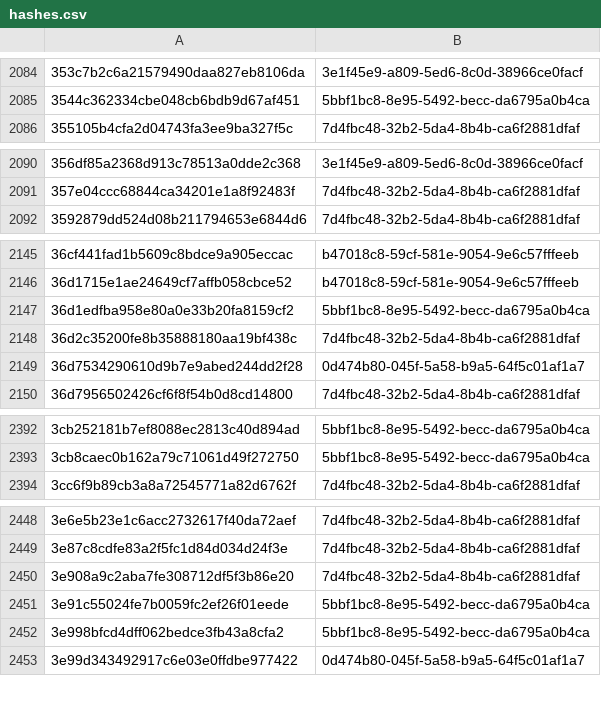
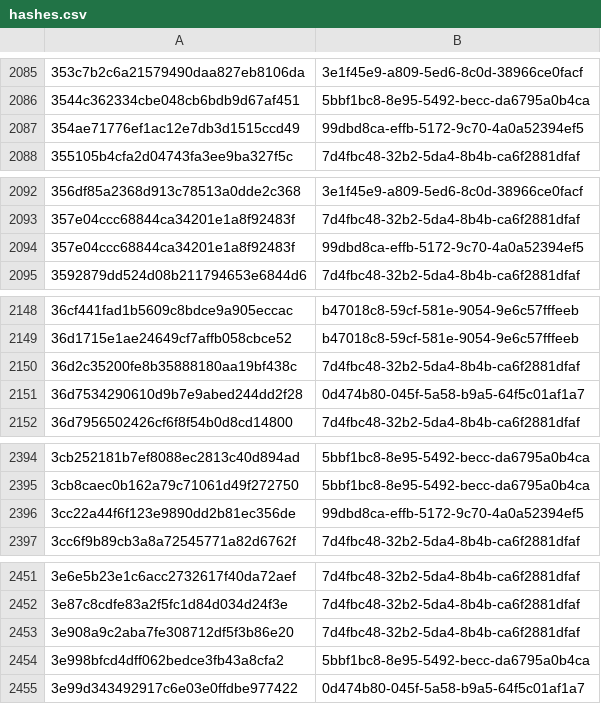
Before and after one commit to AliceGrey/c2magnet-feed, a CSV file: misp/hashes.csv, drawn as a sheet; only a part is shown, gaps mark what is left out; the diff covers the shown part only.

```diff
--- a/misp/hashes.csv
+++ b/misp/hashes.csv
@@ -2085,2 +2086,3 @@
 3544c362334cbe048cb6bdb9d67af451,5bbf1bc8-8e95-5492-becc-da6795a0b4ca
+354ae71776ef1ac12e7db3d1515ccd49,99dbd8ca-effb-5172-9c70-4a0a52394ef5
 355105b4cfa2d04743fa3ee9ba327f5c,7d4fbc48-32b2-5da4-8b4b-ca6f2881dfaf
@@ -2091,2 +2093,3 @@
 357e04ccc68844ca34201e1a8f92483f,7d4fbc48-32b2-5da4-8b4b-ca6f2881dfaf
+357e04ccc68844ca34201e1a8f92483f,99dbd8ca-effb-5172-9c70-4a0a52394ef5
 3592879dd524d08b211794653e6844d6,7d4fbc48-32b2-5da4-8b4b-ca6f2881dfaf
@@ -2146,3 +2149,2 @@
 36d1715e1ae24649cf7affb058cbce52,b47018c8-59cf-581e-9054-9e6c57fffeeb
-36d1edfba958e80a0e33b20fa8159cf2,5bbf1bc8-8e95-5492-becc-da6795a0b4ca
 36d2c35200fe8b35888180aa19bf438c,7d4fbc48-32b2-5da4-8b4b-ca6f2881dfaf
@@ -2393,2 +2395,3 @@
 3cb8caec0b162a79c71061d49f272750,5bbf1bc8-8e95-5492-becc-da6795a0b4ca
+3cc22a44f6f123e9890dd2b81ec356de,99dbd8ca-effb-5172-9c70-4a0a52394ef5
 3cc6f9b89cb3a8a72545771a82d6762f,7d4fbc48-32b2-5da4-8b4b-ca6f2881dfaf
@@ -2450,3 +2453,2 @@
 3e908a9c2aba7fe308712df5f3b86e20,7d4fbc48-32b2-5da4-8b4b-ca6f2881dfaf
-3e91c55024fe7b0059fc2ef26f01eede,5bbf1bc8-8e95-5492-becc-da6795a0b4ca
 3e998bfcd4dff062bedce3fb43a8cfa2,5bbf1bc8-8e95-5492-becc-da6795a0b4ca
```
Also changed, not shown: 12 added rows and 15 removed rows elsewhere in this file, 33 other files.
